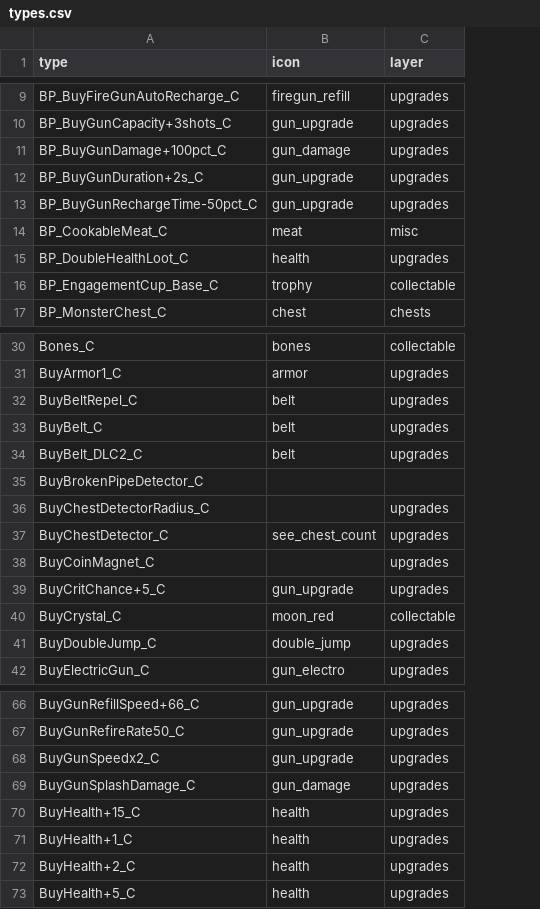
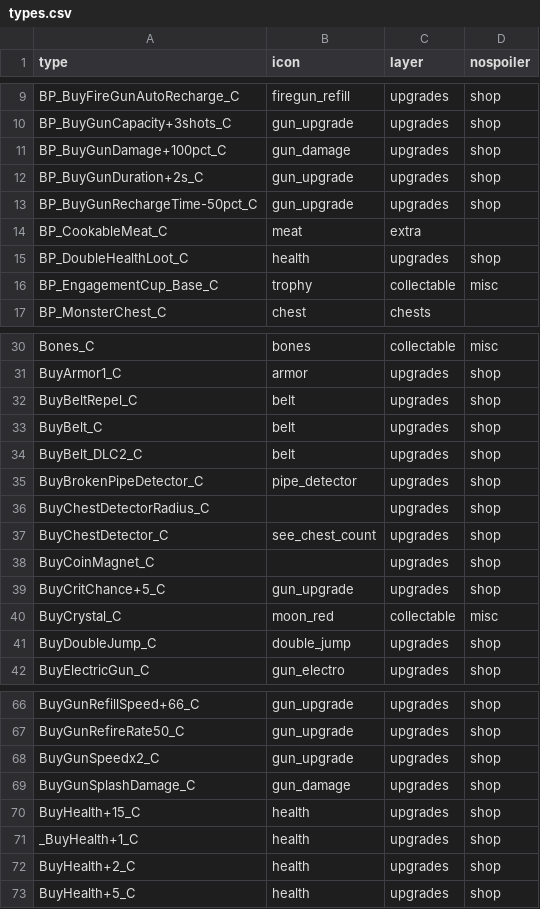
Before and after one commit to SupraGamesCommunity/maps, a CSV file: data/types.csv, drawn as a sheet; only a part is shown, gaps mark what is left out; the diff covers the shown part only; the diff names each change by its address in the sheet, - before the commit and + after, or states it on an @@ line.

Commit message:
Show gold mineable blocks with correct value on the coin layer (other mineables on extras) Fix bug in code to fix SL chest that has not contents (BuyHealth+1_C) Fix chest from SIU that has coins and non-existent spawns upgrade Fixed some issues with coin/coin chest values   Fix missing coin value from some of the coins in SIU   Set default number of coins from a coin as 1 (small) or 10 (big) Set coin chests to spawn "_CoinChest_C" so we can more easily add to a layer Experiment: Shrink size of small coins by factor of 2 Work in progress on cleaning up assignment of markers to layers for spoiler/non-spoiler
Added default icon for layer markers to layers.csv (replacing background) and filled in
Added yellower version of coin stash icon (coinStash2)
Added nospoiler layer entry to types.csv and fixed up all layers
Now using Jori'cs version of pyUE4Parse so tweaked comments/doc to reflect this
Updated doc about changes to markers JSON and layers/types CSV
Rebuilt marker json's
Added specific icon files for big and small coins

```diff
--- a/data/types.csv
+++ b/data/types.csv
+column D (nospoiler), rows 9-16: shop | shop | shop | shop | shop |  | shop | misc; rows 30-42: misc | shop | shop | shop | shop | shop | shop | shop | shop | shop | misc | shop | shop; rows 66-73: all shop
-C14 (layer): misc
+C14 (layer): extra
-B35 (icon): (empty)
+B35 (icon): pipe_detector
-C35 (layer): (empty)
+C35 (layer): upgrades
-A71 (type): BuyHealth+1_C
+A71 (type): _BuyHealth+1_C
```
Also changed, not shown: 3 added rows and 39 edited cells elsewhere in this file, data/layers.csv, 9 other files.
